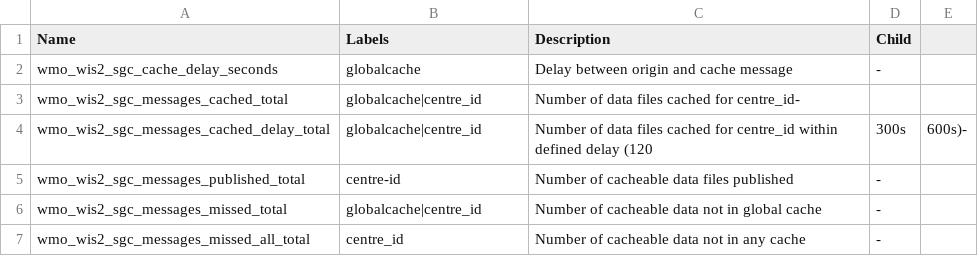
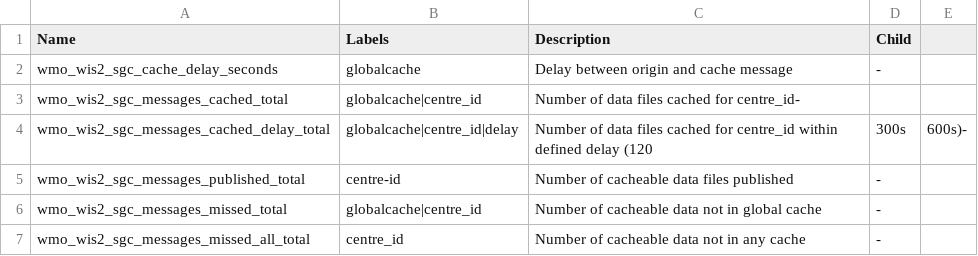
Before and after one commit to wmo-im/wis2-metric-hierarchy, a CSV file: metrics/sgc.csv, drawn as a sheet.

Commit message:
Update sgc.csv
Add delay as a label in wmo_wis2_sgc_messages_cached_delay_total
We need to agree on acceptable values for the delay.
120, 300, 600 for example.

```diff
--- a/metrics/sgc.csv
+++ b/metrics/sgc.csv
@@ -3,3 +3,3 @@ wmo_wis2_sgc_cache_delay_seconds,globalcache,Delay between origin and cache mess
 wmo_wis2_sgc_messages_cached_total,globalcache|centre_id,Number of data files cached for centre_id-
-wmo_wis2_sgc_messages_cached_delay_total,globalcache|centre_id,Number of data files cached for centre_id within defined delay (120, 300s, 600s)-
+wmo_wis2_sgc_messages_cached_delay_total,globalcache|centre_id|delay,Number of data files cached for centre_id within defined delay (120, 300s, 600s)-
 wmo_wis2_sgc_messages_published_total,centre-id,Number of cacheable data files published,-
```
